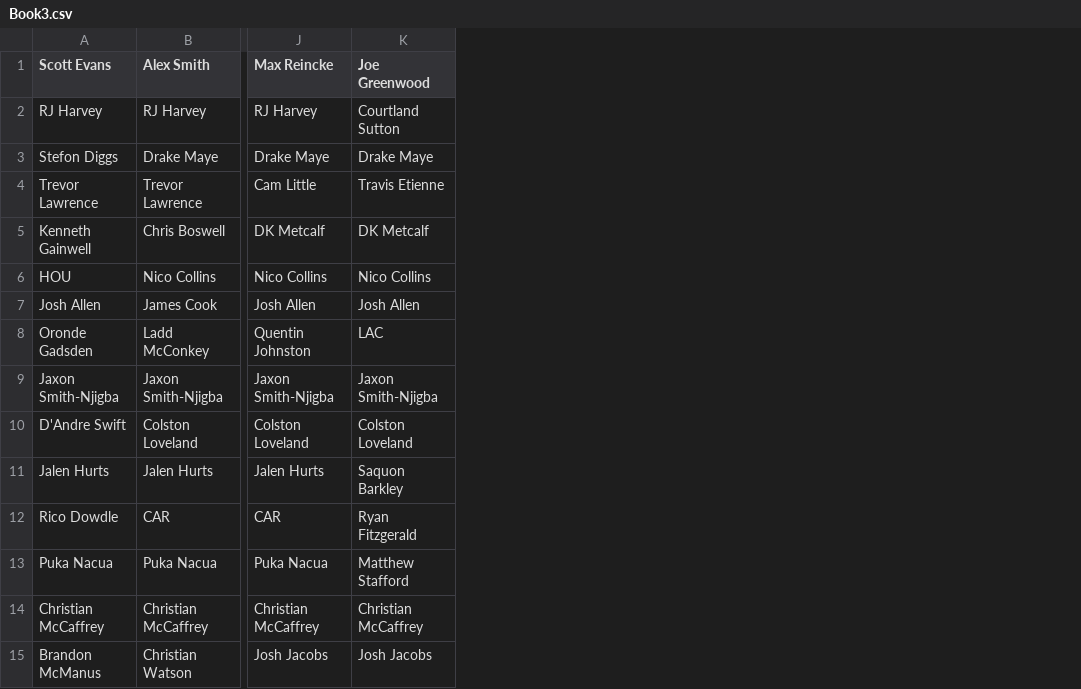
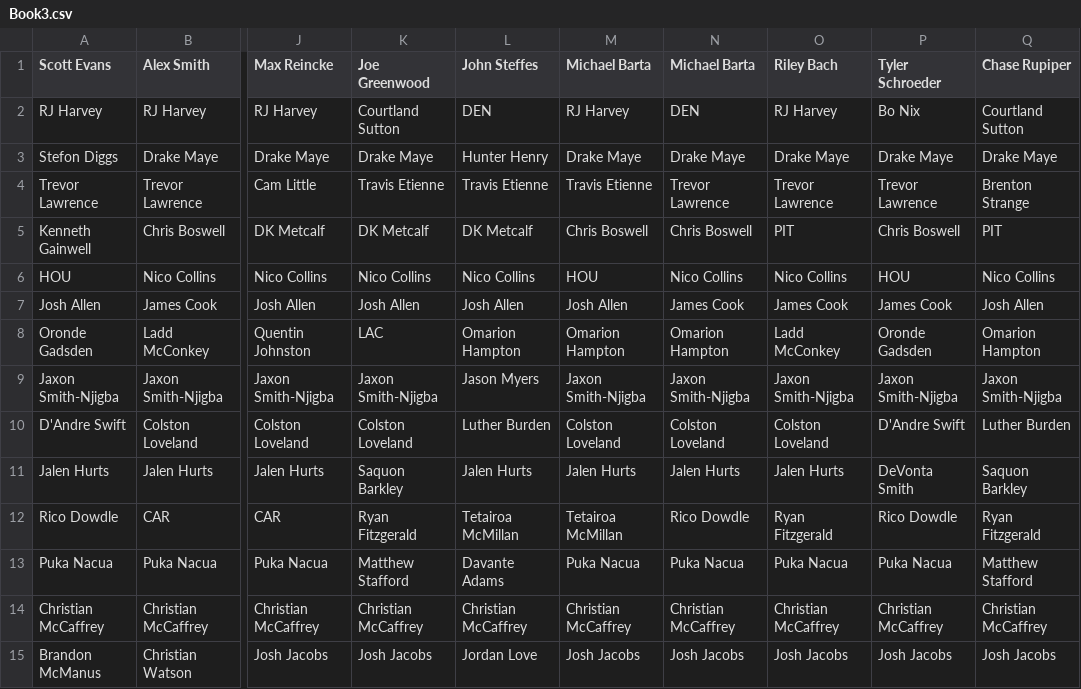
Before and after one commit to josteffes/fantasyplayoffs, a CSV file: Book3.csv, drawn as a sheet; only a part is shown, gaps mark what is left out; the diff names each change by its address in the sheet, - before the commit and + after, or states it on an @@ line.

```diff
--- a/Book3.csv
+++ b/Book3.csv
+column L (John Steffes), rows 2-15: DEN | Hunter Henry | Travis Etienne | DK Metcalf | Nico Collins | Josh Allen | Omarion Hampton | Jason Myers | Luther Burden | Jalen Hurts | Tetairoa McMillan | Davante Adams | Christian McCaffrey | Jordan Love
+column M (Michael Barta), rows 2-15: RJ Harvey | Drake Maye | Travis Etienne | Chris Boswell | HOU | Josh Allen | Omarion Hampton | Jaxon Smith-Njigba | Colston Loveland | Jalen Hurts | Tetairoa McMillan | Puka Nacua | Christian McCaffrey | Josh Jacobs
+column N (Michael Barta), rows 2-15: DEN | Drake Maye | Trevor Lawrence | Chris Boswell | Nico Collins | James Cook | Omarion Hampton | Jaxon Smith-Njigba | Colston Loveland | Jalen Hurts | Rico Dowdle | Puka Nacua | Christian McCaffrey | Josh Jacobs
+column O (Riley Bach), rows 2-15: RJ Harvey | Drake Maye | Trevor Lawrence | PIT | Nico Collins | James Cook | Ladd McConkey | Jaxon Smith-Njigba | Colston Loveland | Jalen Hurts | Ryan Fitzgerald | Puka Nacua | Christian McCaffrey | Josh Jacobs
+column P (Tyler Schroeder), rows 2-15: Bo Nix | Drake Maye | Trevor Lawrence | Chris Boswell | HOU | James Cook | Oronde Gadsden | Jaxon Smith-Njigba | D'Andre Swift | DeVonta Smith | Rico Dowdle | Puka Nacua | Christian McCaffrey | Josh Jacobs
+column Q (Chase Rupiper), rows 2-15: Courtland Sutton | Drake Maye | Brenton Strange | PIT | Nico Collins | Josh Allen | Omarion Hampton | Jaxon Smith-Njigba | Luther Burden | Saquon Barkley | Ryan Fitzgerald | Matthew Stafford | Christian McCaffrey | Josh Jacobs
```
Also changed, not shown: Book4.csv.
